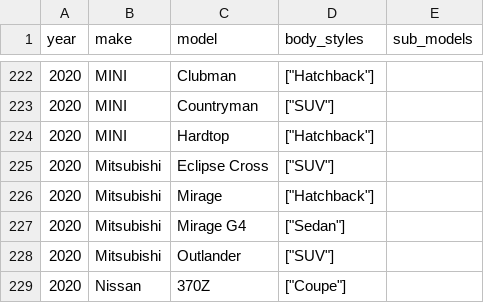
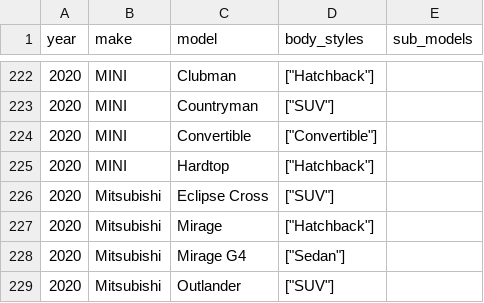
Before and after one commit to romangrinev/us-car-models-data, a CSV file: 2020.csv, drawn as a sheet; only a part is shown, gaps mark what is left out; the shorter side is filled out with more unchanged rows.

Commit message:
fix

```diff
--- a/2020.csv
+++ b/2020.csv
@@ -223,2 +223,3 @@ year,make,model,body_styles,sub_models
 2020,MINI,Countryman,"[""SUV""]"
+2020,MINI,Convertible,"[""Convertible""]"
 2020,MINI,Hardtop,"[""Hatchback""]"
```
